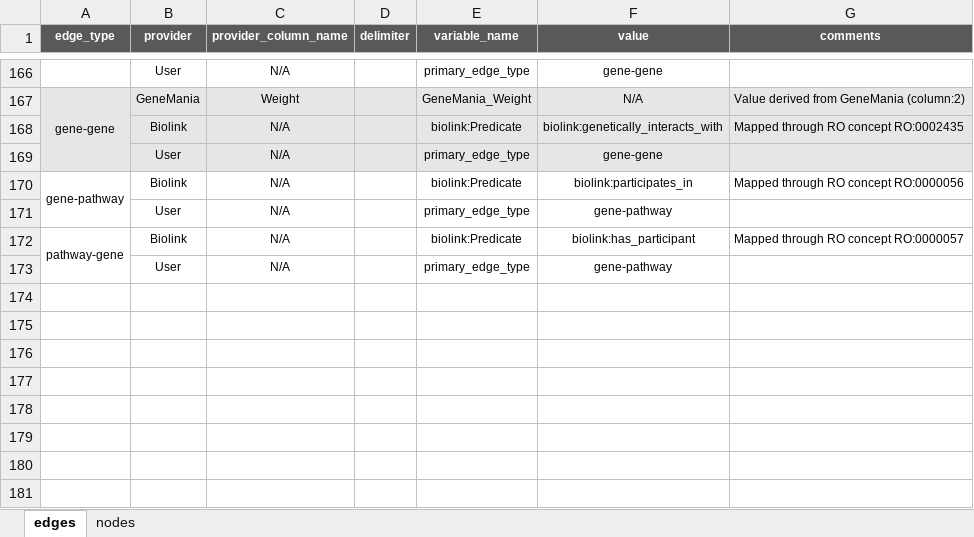
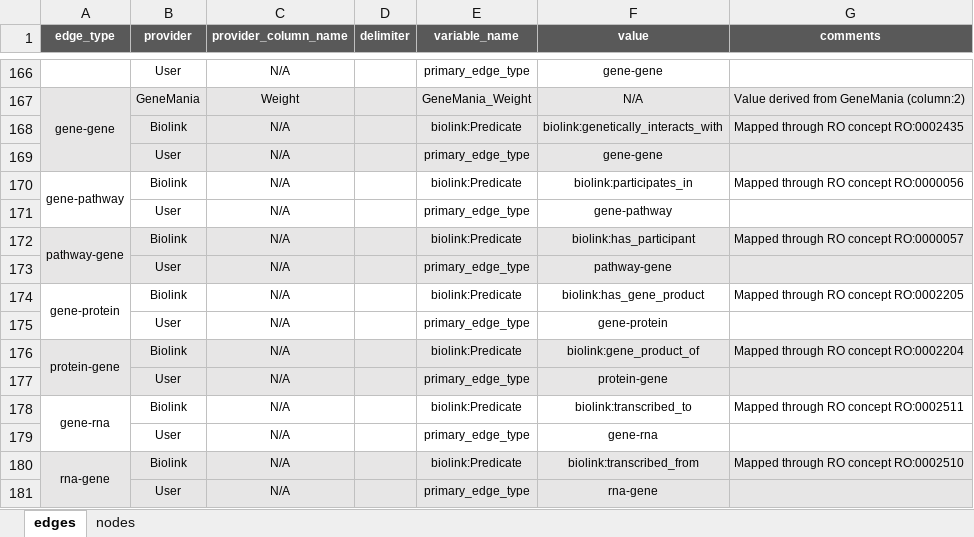
Before and after one commit to callahantiff/PheKnowLator, an Excel workbook: resources/pheknowlator_source_metadata.xlsx, sheet edges, drawn as a sheet; only a part is shown, gaps mark what is left out; values as stored, in another font and other column widths than the file's, no borders; the diff names each change by its address in the sheet, - before the commit and + after, or states it on an @@ line.

Commit message:
gene-protein/rna

```diff
--- a/resources/pheknowlator_source_metadata.xlsx (sheet edges)
+++ b/resources/pheknowlator_source_metadata.xlsx (sheet edges)
-A172:G173 fill: none
+A172:G173 fill: #E7E6E6
-F173 (value): gene-pathway
+F173 (value): pathway-gene
+row 174: gene-protein | Biolink | N/A |  | biolink:Predicate | biolink:has_gene_product | Mapped through RO concept RO:0002205
+row 175:  | User | N/A |  | primary_edge_type | gene-protein
+row 176: protein-gene | Biolink | N/A |  | biolink:Predicate | biolink:gene_product_of | Mapped through RO concept RO:0002204
+row 177:  | User | N/A |  | primary_edge_type | protein-gene
+row 178: gene-rna | Biolink | N/A |  | biolink:Predicate | biolink:transcribed_to | Mapped through RO concept RO:0002511
+row 179:  | User | N/A |  | primary_edge_type | gene-rna
+row 180: rna-gene | Biolink | N/A |  | biolink:Predicate | biolink:transcribed_from | Mapped through RO concept RO:0002510
+row 181:  | User | N/A |  | primary_edge_type | rna-gene
```
